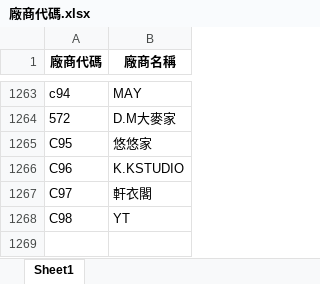
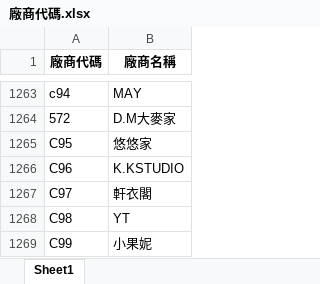
Before and after one commit to WAWAPIG0303/an-ag-jb-purchase-system, an Excel workbook: data/JB/廠商代碼.xlsx, sheet Sheet1, drawn as a sheet; only a part is shown, gaps mark what is left out; values as stored, in another font and other column widths than the file's, no borders; the diff names each change by its address in the sheet, - before the commit and + after, or states it on an @@ line.

Commit message:
更新 JB 廠商代碼

```diff
--- a/data/JB/廠商代碼.xlsx (sheet Sheet1)
+++ b/data/JB/廠商代碼.xlsx (sheet Sheet1)
+row 1269: C99 | 小果妮
```
